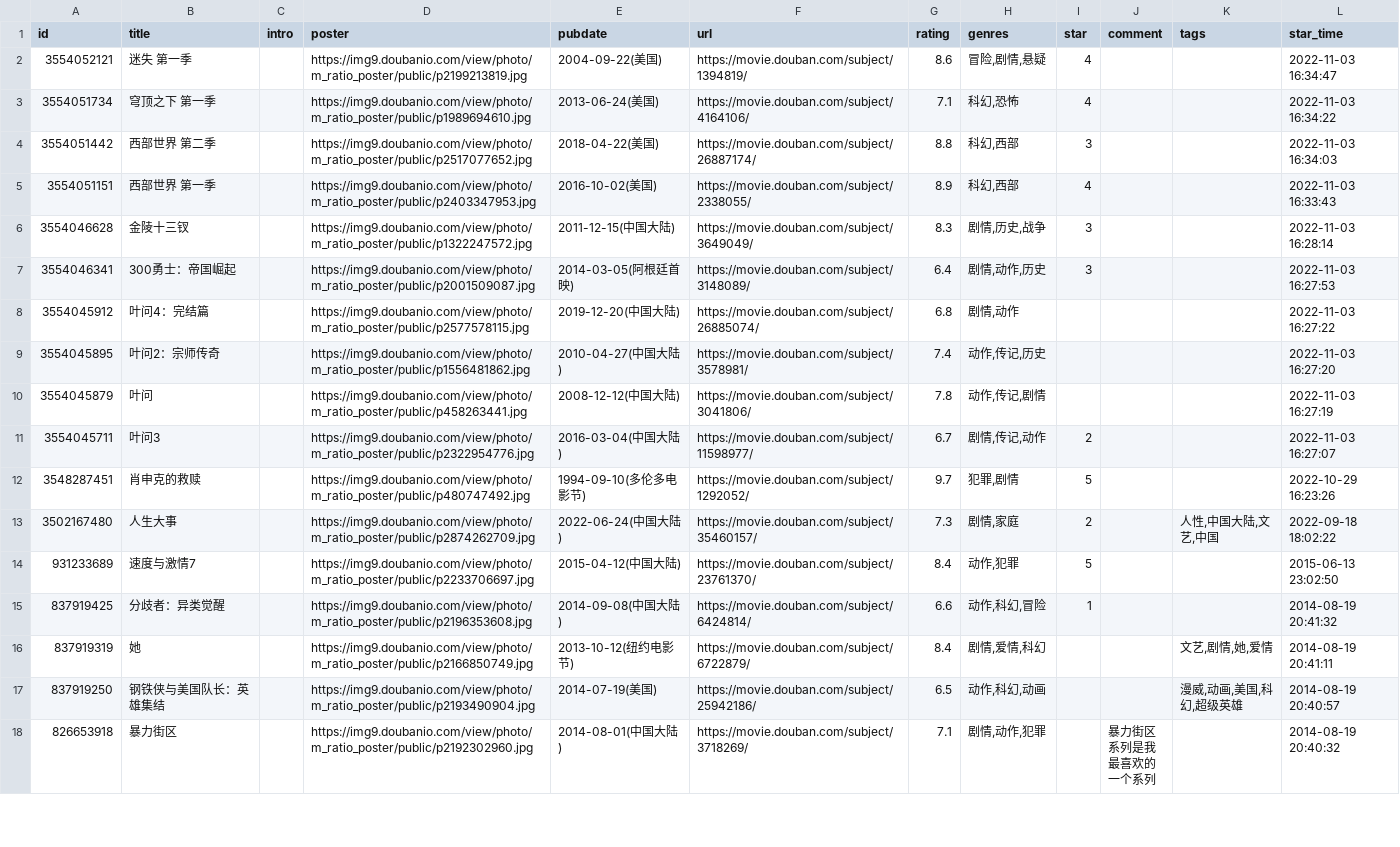
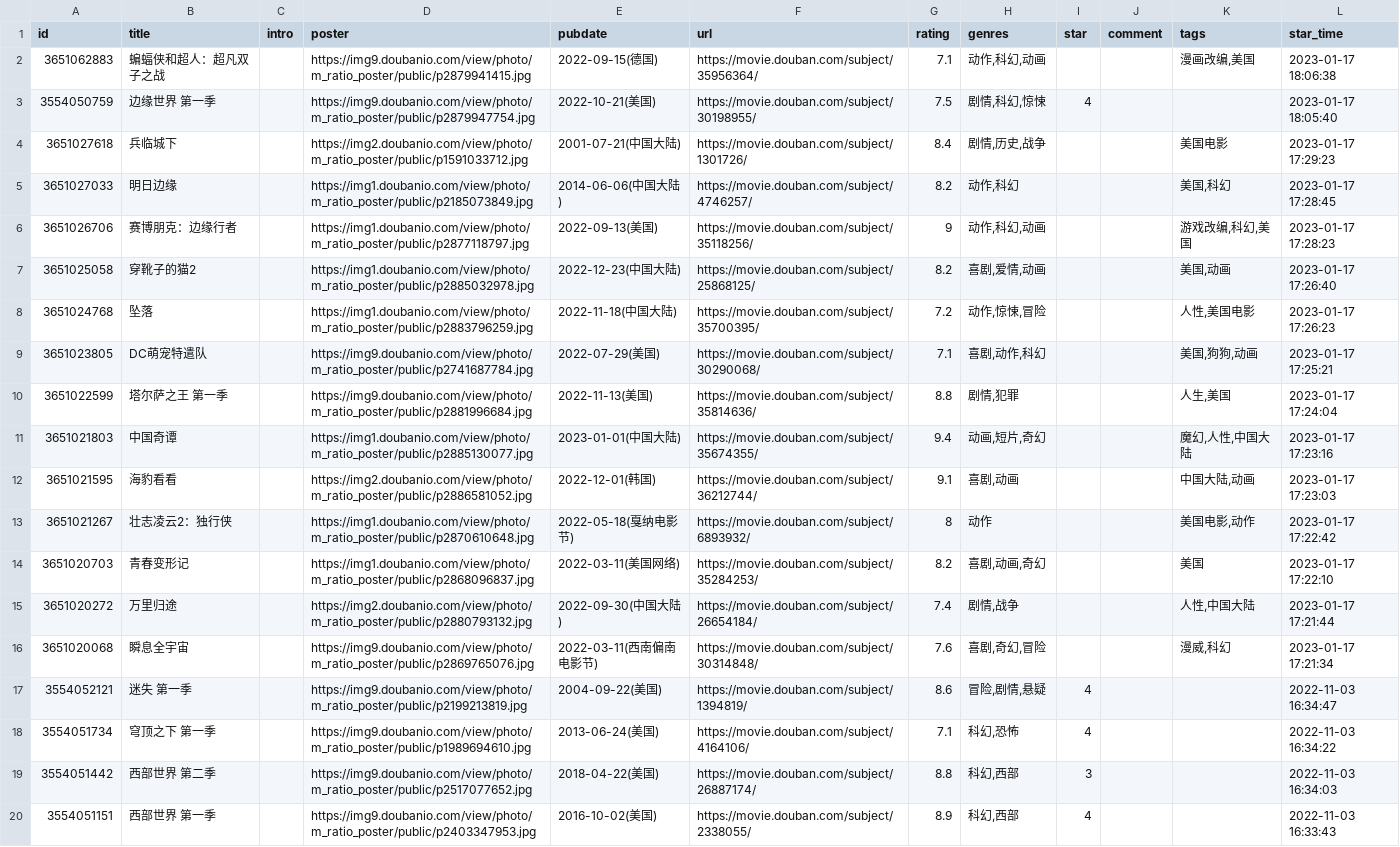
Before and after one commit to moxv/moxv, a CSV file: data/douban/movie.csv, drawn as a sheet; only a part is shown; the shorter side is filled out with more unchanged rows.

Commit message:
chore: update douban data

```diff
--- a/data/douban/movie.csv
+++ b/data/douban/movie.csv
@@ -1,2 +1,17 @@
 id,title,intro,poster,pubdate,url,rating,genres,star,comment,tags,star_time
+3651062883,蝙蝠侠和超人：超凡双子之战,,https://img9.doubanio.com/view/photo/m_ratio_poster/public/p2879941415.jpg,2022-09-15(德国),https://movie.douban.com/subject/35956364/,7.1,"动作,科幻,动画",,,"漫画改编,美国",2023-01-17 18:06:38
+3554050759,边缘世界 第一季,,https://img9.doubanio.com/view/photo/m_ratio_poster/public/p2879947754.jpg,2022-10-21(美国),https://movie.douban.com/subject/30198955/,7.5,"剧情,科幻,惊悚",4,,,2023-01-17 18:05:40
+3651027618,兵临城下,,https://img2.doubanio.com/view/photo/m_ratio_poster/public/p1591033712.jpg,2001-07-21(中国大陆),https://movie.douban.com/subject/1301726/,8.4,"剧情,历史,战争",,,美国电影,2023-01-17 17:29:23
+3651027033,明日边缘,,https://img1.doubanio.com/view/photo/m_ratio_poster/public/p2185073849.jpg,2014-06-06(中国大陆),https://movie.douban.com/subject/4746257/,8.2,"动作,科幻",,,"美国,科幻",2023-01-17 17:28:45
+3651026706,赛博朋克：边缘行者,,https://img1.doubanio.com/view/photo/m_ratio_poster/public/p2877118797.jpg,2022-09-13(美国),https://movie.douban.com/subject/35118256/,9,"动作,科幻,动画",,,"游戏改编,科幻,美国",2023-01-17 17:28:23
+3651025058,穿靴子的猫2,,https://img1.doubanio.com/view/photo/m_ratio_poster/public/p2885032978.jpg,2022-12-23(中国大陆),https://movie.douban.com/subject/25868125/,8.2,"喜剧,爱情,动画",,,"美国,动画",2023-01-17 17:26:40
+3651024768,坠落,,https://img1.doubanio.com/view/photo/m_ratio_poster/public/p2883796259.jpg,2022-11-18(中国大陆),https://movie.douban.com/subject/35700395/,7.2,"动作,惊悚,冒险",,,"人性,美国电影",2023-01-17 17:26:23
+3651023805,DC萌宠特遣队,,https://img9.doubanio.com/view/photo/m_ratio_poster/public/p2741687784.jpg,2022-07-29(美国),https://movie.douban.com/subject/30290068/,7.1,"喜剧,动作,科幻",,,"美国,狗狗,动画",2023-01-17 17:25:21
+3651022599,塔尔萨之王 第一季,,https://img9.doubanio.com/view/photo/m_ratio_poster/public/p2881996684.jpg,2022-11-13(美国),https://movie.douban.com/subject/35814636/,8.8,"剧情,犯罪",,,"人生,美国",2023-01-17 17:24:04
+3651021803,中国奇谭,,https://img1.doubanio.com/view/photo/m_ratio_poster/public/p2885130077.jpg,2023-01-01(中国大陆),https://movie.douban.com/subject/35674355/,9.4,"动画,短片,奇幻",,,"魔幻,人性,中国大陆",2023-01-17 17:23:16
+3651021595,海豹看看,,https://img2.doubanio.com/view/photo/m_ratio_poster/public/p2886581052.jpg,2022-12-01(韩国),https://movie.douban.com/subject/36212744/,9.1,"喜剧,动画",,,"中国大陆,动画",2023-01-17 17:23:03
+3651021267,壮志凌云2：独行侠,,https://img1.doubanio.com/view/photo/m_ratio_poster/public/p2870610648.jpg,2022-05-18(戛纳电影节),https://movie.douban.com/subject/6893932/,8,动作,,,"美国电影,动作",2023-01-17 17:22:42
+3651020703,青春变形记,,https://img1.doubanio.com/view/photo/m_ratio_poster/public/p2868096837.jpg,2022-03-11(美国网络),https://movie.douban.com/subject/35284253/,8.2,"喜剧,动画,奇幻",,,美国,2023-01-17 17:22:10
+3651020272,万里归途,,https://img2.doubanio.com/view/photo/m_ratio_poster/public/p2880793132.jpg,2022-09-30(中国大陆),https://movie.douban.com/subject/26654184/,7.4,"剧情,战争",,,"人性,中国大陆",2023-01-17 17:21:44
+3651020068,瞬息全宇宙,,https://img9.doubanio.com/view/photo/m_ratio_poster/public/p2869765076.jpg,2022-03-11(西南偏南电影节),https://movie.douban.com/subject/30314848/,7.6,"喜剧,奇幻,冒险",,,"漫威,科幻",2023-01-17 17:21:34
 3554052121,迷失 第一季,,https://img9.doubanio.com/view/photo/m_ratio_poster/public/p2199213819.jpg,2004-09-22(美国),https://movie.douban.com/subject/1394819/,8.6,"冒险,剧情,悬疑",4,,,2022-11-03 16:34:47
```
